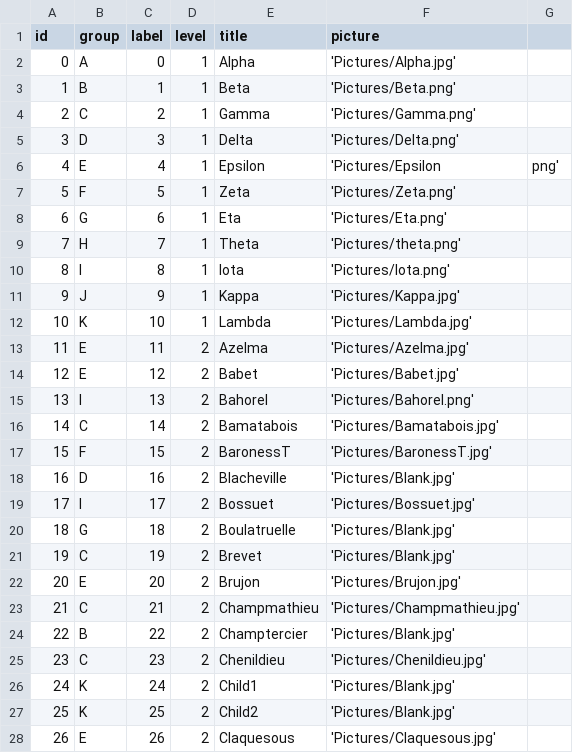
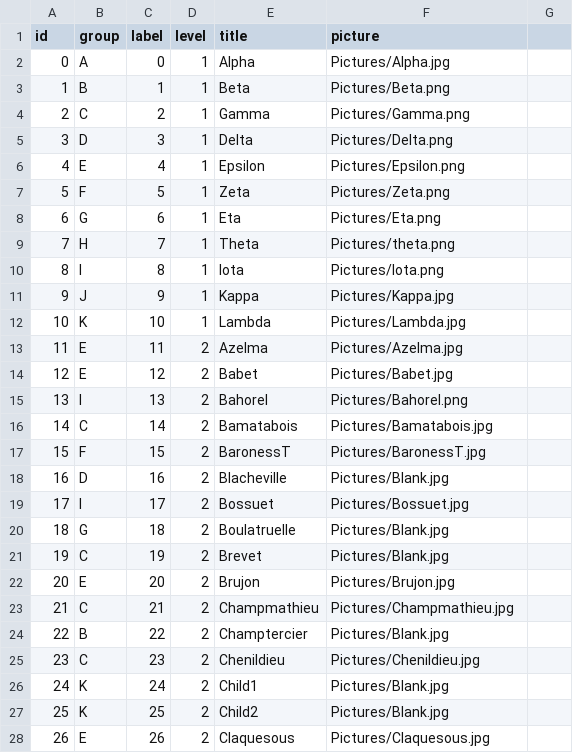
Before and after one commit to TheRensselaerIDEA/visnetmws, a CSV file: nodes.csv, drawn as a sheet; only a part is shown; the diff covers the shown part only.

Commit message:
Fixed nodes.csv error

```diff
--- a/nodes.csv
+++ b/nodes.csv
@@ -1,28 +1,28 @@
 id,group,label,level,title,picture
-0,A,0,1,Alpha,'Pictures/Alpha.jpg'
-1,B,1,1,Beta,'Pictures/Beta.png'
-2,C,2,1,Gamma,'Pictures/Gamma.png'
-3,D,3,1,Delta,'Pictures/Delta.png'
-4,E,4,1,Epsilon,'Pictures/Epsilon,png'
-5,F,5,1,Zeta,'Pictures/Zeta.png'
-6,G,6,1,Eta,'Pictures/Eta.png'
-7,H,7,1,Theta,'Pictures/theta.png'
-8,I,8,1,Iota,'Pictures/Iota.png'
-9,J,9,1,Kappa,'Pictures/Kappa.jpg'
-10,K,10,1,Lambda,'Pictures/Lambda.jpg'
-11,E,11,2,Azelma,'Pictures/Azelma.jpg'
-12,E,12,2,Babet,'Pictures/Babet.jpg'
-13,I,13,2,Bahorel,'Pictures/Bahorel.png'
-14,C,14,2,Bamatabois,'Pictures/Bamatabois.jpg'
-15,F,15,2,BaronessT,'Pictures/BaronessT.jpg'
-16,D,16,2,Blacheville,'Pictures/Blank.jpg'
-17,I,17,2,Bossuet,'Pictures/Bossuet.jpg'
-18,G,18,2,Boulatruelle,'Pictures/Blank.jpg'
-19,C,19,2,Brevet,'Pictures/Blank.jpg'
-20,E,20,2,Brujon,'Pictures/Brujon.jpg'
-21,C,21,2,Champmathieu,'Pictures/Champmathieu.jpg'
-22,B,22,2,Champtercier,'Pictures/Blank.jpg'
-23,C,23,2,Chenildieu,'Pictures/Chenildieu.jpg'
-24,K,24,2,Child1,'Pictures/Blank.jpg'
-25,K,25,2,Child2,'Pictures/Blank.jpg'
-26,E,26,2,Claquesous,'Pictures/Claquesous.jpg'
+0,A,0,1,Alpha,Pictures/Alpha.jpg
+1,B,1,1,Beta,Pictures/Beta.png
+2,C,2,1,Gamma,Pictures/Gamma.png
+3,D,3,1,Delta,Pictures/Delta.png
+4,E,4,1,Epsilon,Pictures/Epsilon.png
+5,F,5,1,Zeta,Pictures/Zeta.png
+6,G,6,1,Eta,Pictures/Eta.png
+7,H,7,1,Theta,Pictures/theta.png
+8,I,8,1,Iota,Pictures/Iota.png
+9,J,9,1,Kappa,Pictures/Kappa.jpg
+10,K,10,1,Lambda,Pictures/Lambda.jpg
+11,E,11,2,Azelma,Pictures/Azelma.jpg
+12,E,12,2,Babet,Pictures/Babet.jpg
+13,I,13,2,Bahorel,Pictures/Bahorel.png
+14,C,14,2,Bamatabois,Pictures/Bamatabois.jpg
+15,F,15,2,BaronessT,Pictures/BaronessT.jpg
+16,D,16,2,Blacheville,Pictures/Blank.jpg
+17,I,17,2,Bossuet,Pictures/Bossuet.jpg
+18,G,18,2,Boulatruelle,Pictures/Blank.jpg
+19,C,19,2,Brevet,Pictures/Blank.jpg
+20,E,20,2,Brujon,Pictures/Brujon.jpg
+21,C,21,2,Champmathieu,Pictures/Champmathieu.jpg
+22,B,22,2,Champtercier,Pictures/Blank.jpg
+23,C,23,2,Chenildieu,Pictures/Chenildieu.jpg
+24,K,24,2,Child1,Pictures/Blank.jpg
+25,K,25,2,Child2,Pictures/Blank.jpg
+26,E,26,2,Claquesous,Pictures/Claquesous.jpg
```
Also changed, not shown: 62 edited cells elsewhere in this file, 1 other file.
